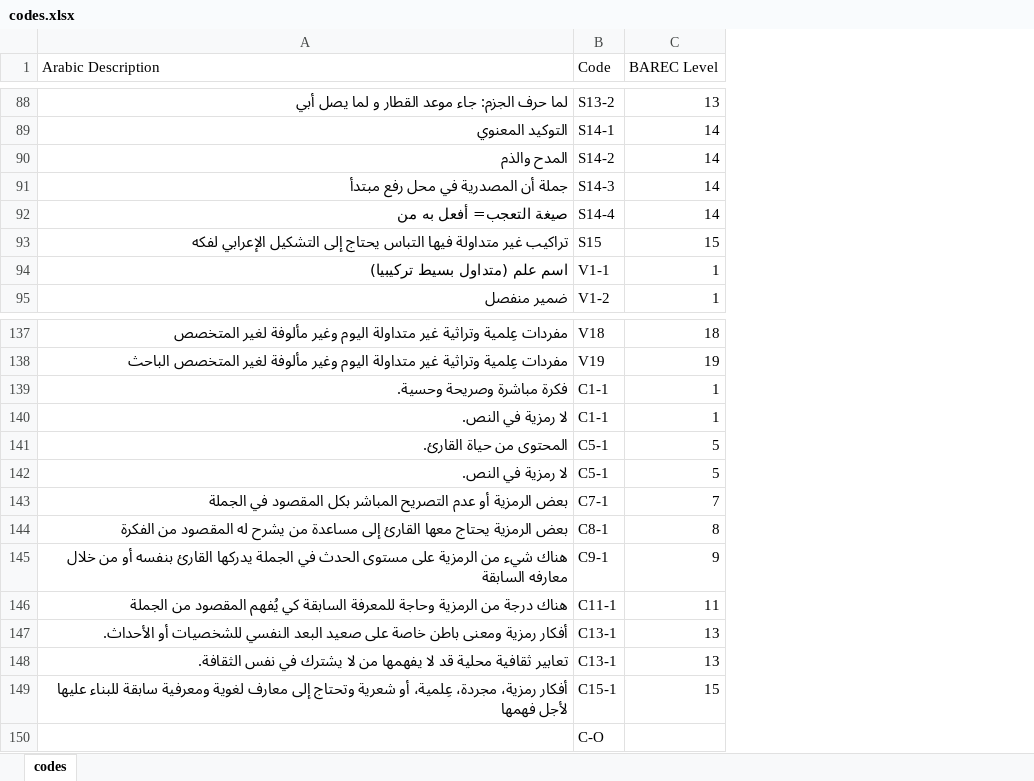
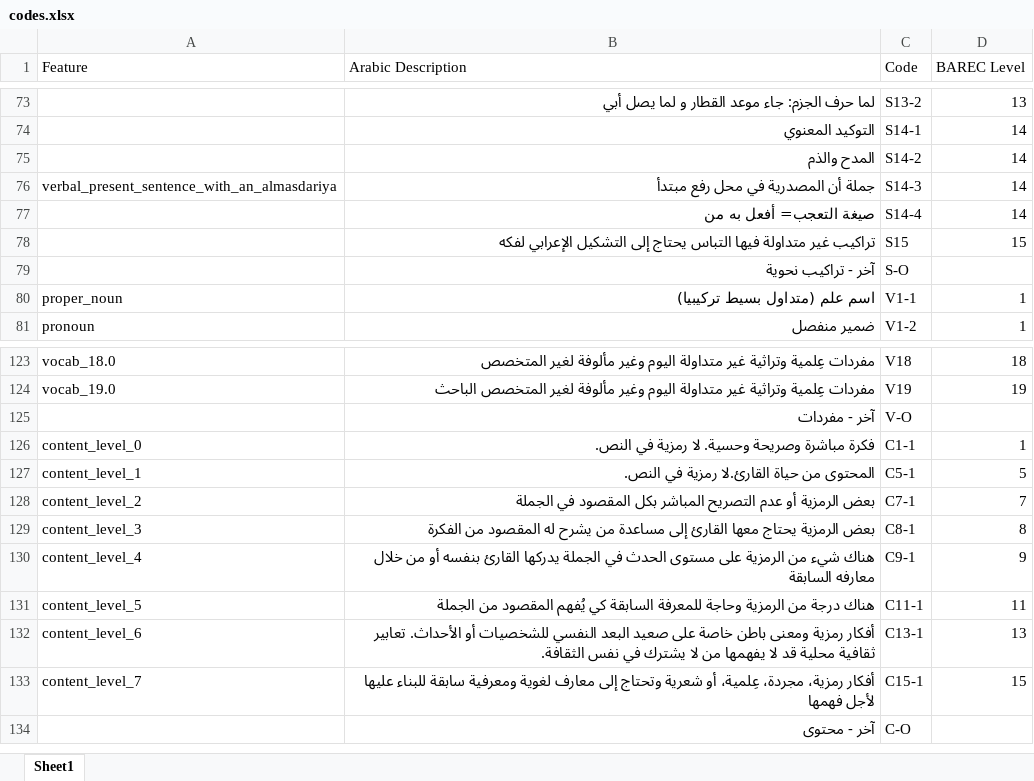
Before and after one commit to noorrabih/BARECX_experiment, an Excel workbook: codes.xlsx, sheet Sheet1, drawn as a sheet; only a part is shown, gaps mark what is left out; values as stored, in another font and other column widths than the file's, no cell formats; removed rows and columns are numbered as before the commit, all else as after; the diff covers the shown part only; the diff names each change by its address in the sheet, - before the commit and + after, or states it on an @@ line.

```diff
--- a/codes.xlsx (sheet Sheet1)
+++ b/codes.xlsx (sheet Sheet1)
-sheet tab: codes
+sheet tab: Sheet1
+column A (Feature), row 76: verbal_present_sentence_with_an_almasdariya; rows 80-81: proper_noun | pronoun; rows 123-124: vocab_18.0 | vocab_19.0; rows 126-133: content_level_0 | content_level_1 | content_level_2 | content_level_3 | content_level_4 | content_level_5 | content_level_6 | content_level_7
+row 79:  | آخر - تراكيب نحوية | S-O
+row 125:  | آخر - مفردات | V-O
-B126 (Arabic Description): فكرة مباشرة وصريحة وحسية.
+B126 (Arabic Description): فكرة مباشرة وصريحة وحسية. لا رمزية في النص.
-row 140: لا رمزية في النص. | C1-1 | 1
-B127 (Arabic Description): المحتوى من حياة القارئ.
+B127 (Arabic Description): المحتوى من حياة القارئ.لا رمزية في النص.
-row 142: لا رمزية في النص. | C5-1 | 5
-B132 (Arabic Description): …أو الأحداث.
+B132 (Arabic Description): …أو الأحداث. تعابير ثقافية محلية قد لا يفهمها من لا يشترك في نفس الثقافة.
-row 148: تعابير ثقافية محلية قد لا يفهمها من لا يشترك في نفس الثقافة. | C13-1 | 13
-B134 (Arabic Description): (empty)
+B134 (Arabic Description): آخر - محتوى
```
Also changed, not shown: 1 added row and 16 removed rows elsewhere in this sheet, cell formats, 32 other files.
